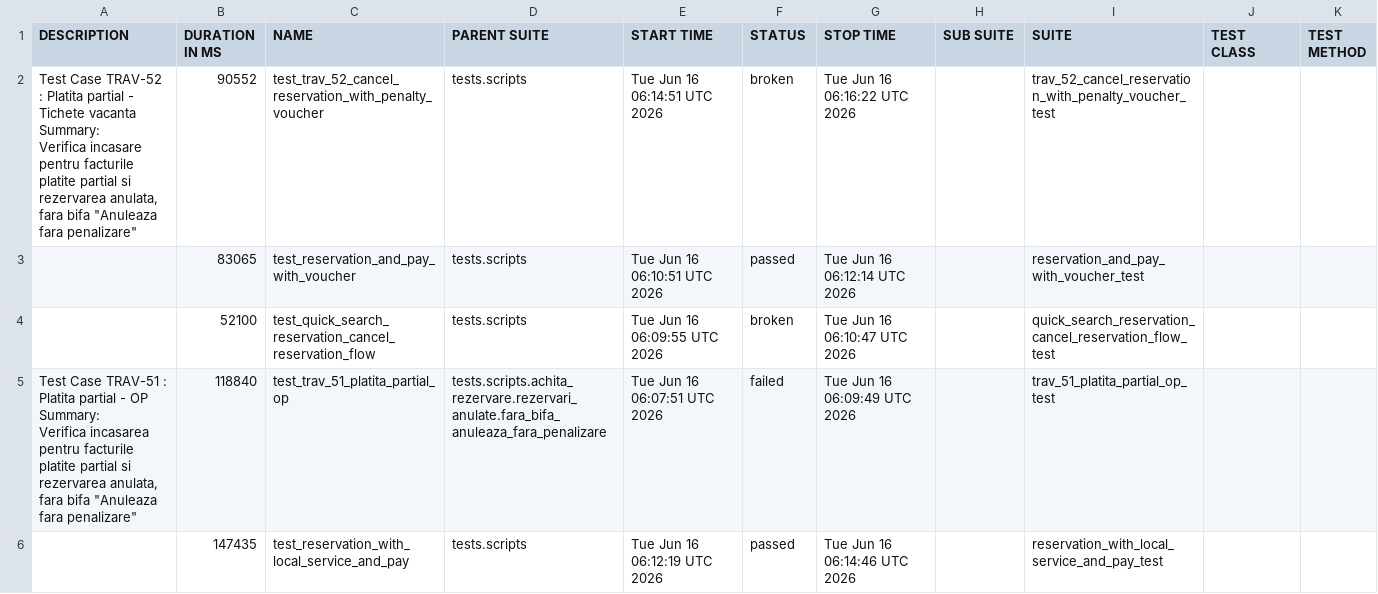
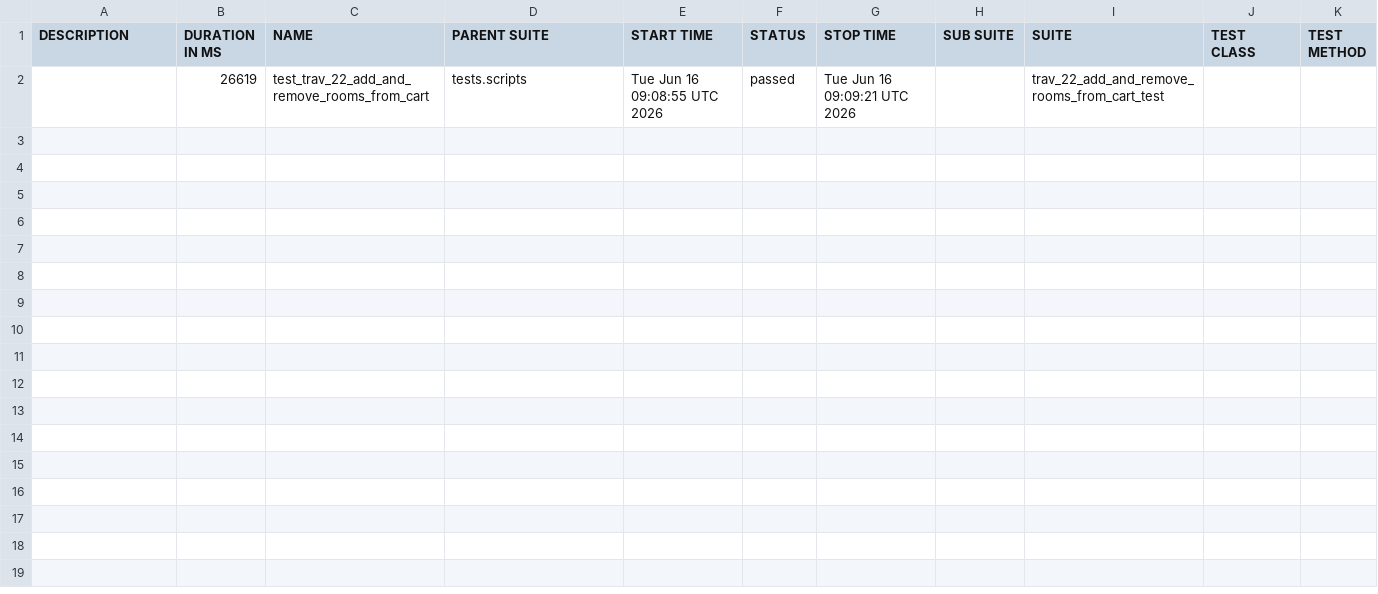
Before and after one commit to gabrielfilipwesrom/qa-reports, a CSV file: data/suites.csv, drawn as a sheet.

```diff
--- a/data/suites.csv
+++ b/data/suites.csv
@@ -1,18 +1,2 @@
 "DESCRIPTION","DURATION IN MS","NAME","PARENT SUITE","START TIME","STATUS","STOP TIME","SUB SUITE","SUITE","TEST CLASS","TEST METHOD"
-"
-    Test Case TRAV-52 : Platita partial - Tichete vacanta
-
-    Summary:
-    Verifica incasare pentru facturile platite partial si rezervarea anulata,
-    fara bifa ""Anuleaza fara penalizare""
-    ","90552","test_trav_52_cancel_reservation_with_penalty_voucher","tests.scripts","Tue Jun 16 06:14:51 UTC 2026","broken","Tue Jun 16 06:16:22 UTC 2026","","trav_52_cancel_reservation_with_penalty_voucher_test","",""
-"","83065","test_reservation_and_pay_with_voucher","tests.scripts","Tue Jun 16 06:10:51 UTC 2026","passed","Tue Jun 16 06:12:14 UTC 2026","","reservation_and_pay_with_voucher_test","",""
-"","52100","test_quick_search_reservation_cancel_reservation_flow","tests.scripts","Tue Jun 16 06:09:55 UTC 2026","broken","Tue Jun 16 06:10:47 UTC 2026","","quick_search_reservation_cancel_reservation_flow_test","",""
-"
-    Test Case TRAV-51 : Platita partial - OP
-
-    Summary:
-    Verifica incasarea pentru facturile platite partial si rezervarea anulata,
-    fara bifa ""Anuleaza fara penalizare""
-    ","118840","test_trav_51_platita_partial_op","tests.scripts.achita_rezervare.rezervari_anulate.fara_bifa_anuleaza_fara_penalizare","Tue Jun 16 06:07:51 UTC 2026","failed","Tue Jun 16 06:09:49 UTC 2026","","trav_51_platita_partial_op_test","",""
-"","147435","test_reservation_with_local_service_and_pay","tests.scripts","Tue Jun 16 06:12:19 UTC 2026","passed","Tue Jun 16 06:14:46 UTC 2026","","reservation_with_local_service_and_pay_test","",""
+"","26619","test_trav_22_add_and_remove_rooms_from_cart","tests.scripts","Tue Jun 16 09:08:55 UTC 2026","passed","Tue Jun 16 09:09:21 UTC 2026","","trav_22_add_and_remove_rooms_from_cart_test","",""
```
Also changed, not shown: 35 other files.
